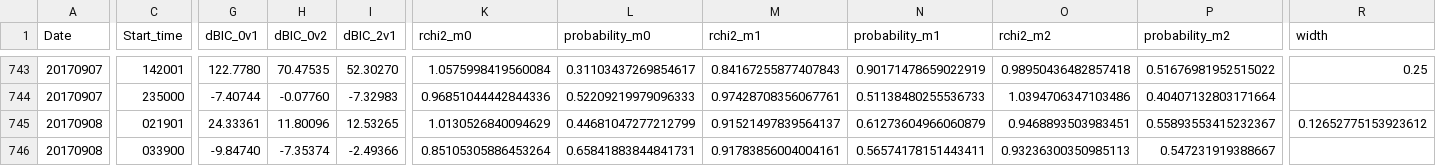
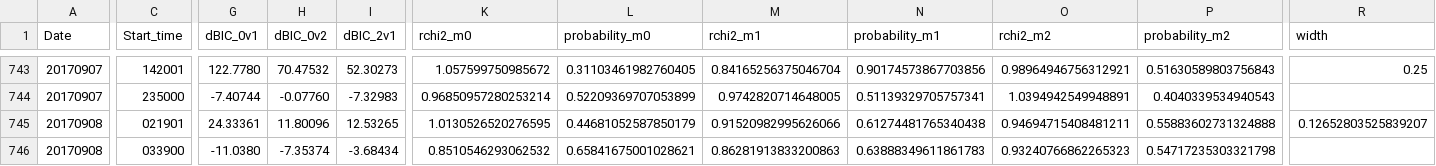
Before and after one commit to aringlis/AFINO, a CSV file: _data/afino_master_record.csv, drawn as a sheet; only a part is shown, gaps mark what is left out; the diff covers the shown part only; the diff names each change by its address in the sheet, - before the commit and + after, or states it on an @@ line.

```diff
--- a/_data/afino_master_record.csv
+++ b/_data/afino_master_record.csv
-H743 (dBIC_0v2): 70.47535
+H743 (dBIC_0v2): 70.47532
-I743 (dBIC_2v1): 52.30270
+I743 (dBIC_2v1): 52.30273
-K743 (rchi2_m0): 1.0575998419560084
+K743 (rchi2_m0): 1.057599750985672
-L743 (probability_m0): 0.31103437269854617
+L743 (probability_m0): 0.31103461982760405
-M743 (rchi2_m1): 0.84167255877407843
+M743 (rchi2_m1): 0.84165256375046704
-N743 (probability_m1): 0.90171478659022919
+N743 (probability_m1): 0.90174573867703856
-O743 (rchi2_m2): 0.98950436482857418
+O743 (rchi2_m2): 0.98964946756312921
-P743 (probability_m2): 0.51676981952515022
+P743 (probability_m2): 0.51630589803756843
-K744 (rchi2_m0): 0.96851044442844336
+K744 (rchi2_m0): 0.96850957280253214
-L744 (probability_m0): 0.52209219979096333
+L744 (probability_m0): 0.52209369707053899
-M744 (rchi2_m1): 0.97428708356067761
+M744 (rchi2_m1): 0.9742820714648005
-N744 (probability_m1): 0.51138480255536733
+N744 (probability_m1): 0.51139329705757341
-O744 (rchi2_m2): 1.0394706347103486
+O744 (rchi2_m2): 1.0394942549948891
-P744 (probability_m2): 0.40407132803171664
+P744 (probability_m2): 0.4040339534940543
-K745 (rchi2_m0): 1.0130526840094629
+K745 (rchi2_m0): 1.0130526520276595
-L745 (probability_m0): 0.44681047277212799
+L745 (probability_m0): 0.44681052587850179
-M745 (rchi2_m1): 0.91521497839564137
+M745 (rchi2_m1): 0.91520982995626066
-N745 (probability_m1): 0.61273604966060879
+N745 (probability_m1): 0.61274481765340438
-O745 (rchi2_m2): 0.9468893503983451
+O745 (rchi2_m2): 0.94694715408481211
-P745 (probability_m2): 0.55893553415232367
+P745 (probability_m2): 0.55883602731324888
-R745 (width): 0.12652775153923612
+R745 (width): 0.12652803525839207
-G746 (dBIC_0v1): -9.84740
+G746 (dBIC_0v1): -11.0380
-I746 (dBIC_2v1): -2.49366
+I746 (dBIC_2v1): -3.68434
-K746 (rchi2_m0): 0.85105305886453264
+K746 (rchi2_m0): 0.8510546293062532
-L746 (probability_m0): 0.65841883844841731
+L746 (probability_m0): 0.65841675001028621
-M746 (rchi2_m1): 0.91783856004004161
+M746 (rchi2_m1): 0.86281913833200863
-N746 (probability_m1): 0.56574178151443411
+N746 (probability_m1): 0.63888349611861783
-O746 (rchi2_m2): 0.93236300350985113
+O746 (rchi2_m2): 0.93240766862265323
-P746 (probability_m2): 0.547231919388667
+P746 (probability_m2): 0.54717235303321798
```
Also changed, not shown: 1 added row and 104 edited cells elsewhere in this file, 19 other files.
